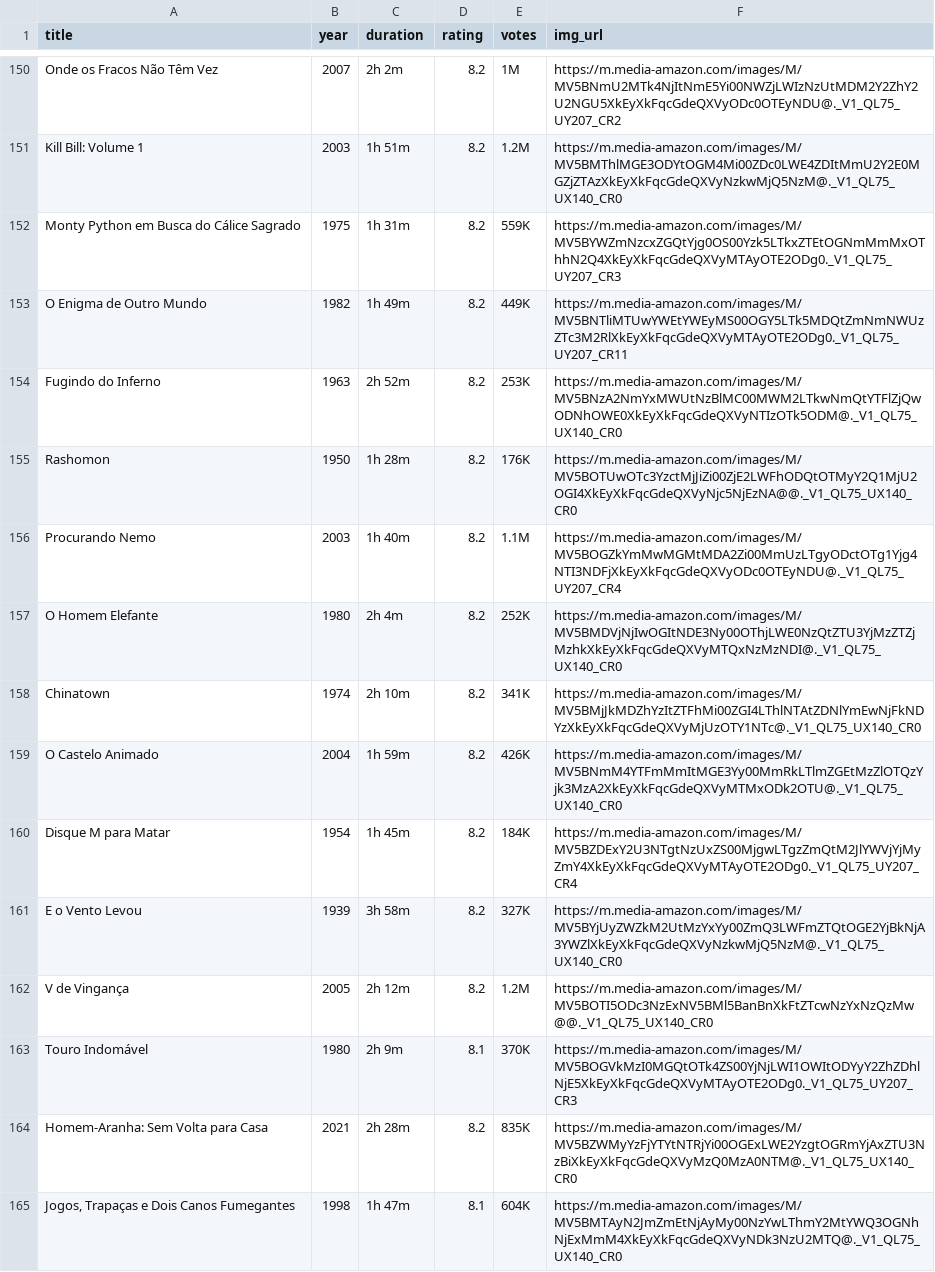
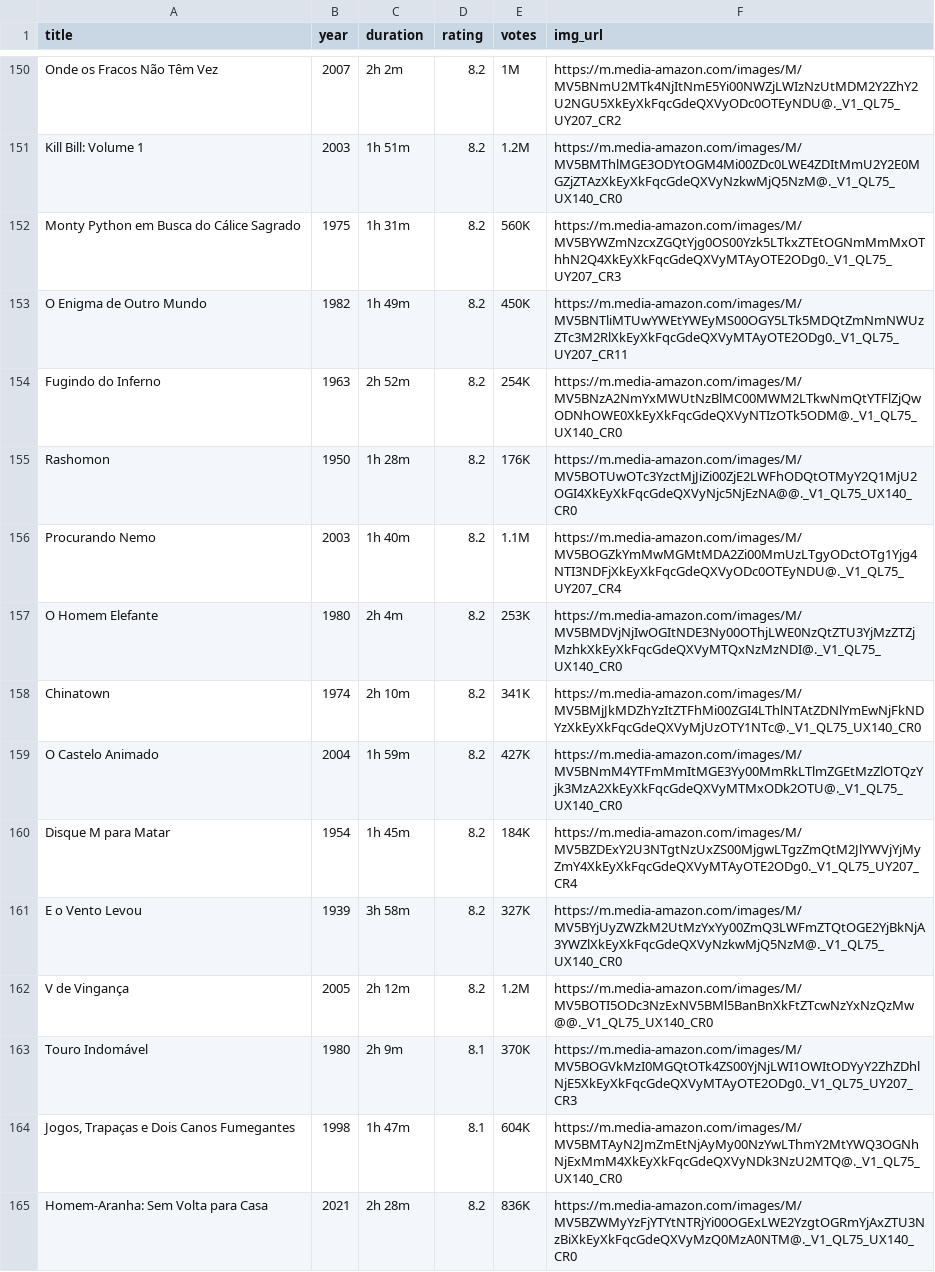
Before and after one commit to matheus-feu/desafio-crawler-beemon, a CSV file: media/imdb_data.csv, drawn as a sheet; only a part is shown, gaps mark what is left out; the diff covers the shown part only.

```diff
--- a/media/imdb_data.csv
+++ b/media/imdb_data.csv
@@ -151,10 +151,10 @@ Onde os Fracos Não Têm Vez,2007,2h 2m,8.2,1M,https://m.media-amazon.com/images
 Kill Bill: Volume 1,2003,1h 51m,8.2,1.2M,https://m.media-amazon.com/images/M/MV5BMThlMGE3ODYtOGM4Mi00ZDc0LWE4ZDItMmU2Y2E0MGZjZTAzXkEyXkFqcGdeQXVyNzkwMjQ5NzM@._V1_QL75_UX140_CR0
-Monty Python em Busca do Cálice Sagrado,1975,1h 31m,8.2,559K,https://m.media-amazon.com/images/M/MV5BYWZmNzcxZGQtYjg0OS00Yzk5LTkxZTEtOGNmMmMxOThhN2Q4XkEyXkFqcGdeQXVyMTAyOTE2ODg0._V1_QL75_UY207_CR3
-O Enigma de Outro Mundo,1982,1h 49m,8.2,449K,https://m.media-amazon.com/images/M/MV5BNTliMTUwYWEtYWEyMS00OGY5LTk5MDQtZmNmNWUzZTc3M2RlXkEyXkFqcGdeQXVyMTAyOTE2ODg0._V1_QL75_UY207_CR11
-Fugindo do Inferno,1963,2h 52m,8.2,253K,https://m.media-amazon.com/images/M/MV5BNzA2NmYxMWUtNzBlMC00MWM2LTkwNmQtYTFlZjQwODNhOWE0XkEyXkFqcGdeQXVyNTIzOTk5ODM@._V1_QL75_UX140_CR0
+Monty Python em Busca do Cálice Sagrado,1975,1h 31m,8.2,560K,https://m.media-amazon.com/images/M/MV5BYWZmNzcxZGQtYjg0OS00Yzk5LTkxZTEtOGNmMmMxOThhN2Q4XkEyXkFqcGdeQXVyMTAyOTE2ODg0._V1_QL75_UY207_CR3
+O Enigma de Outro Mundo,1982,1h 49m,8.2,450K,https://m.media-amazon.com/images/M/MV5BNTliMTUwYWEtYWEyMS00OGY5LTk5MDQtZmNmNWUzZTc3M2RlXkEyXkFqcGdeQXVyMTAyOTE2ODg0._V1_QL75_UY207_CR11
+Fugindo do Inferno,1963,2h 52m,8.2,254K,https://m.media-amazon.com/images/M/MV5BNzA2NmYxMWUtNzBlMC00MWM2LTkwNmQtYTFlZjQwODNhOWE0XkEyXkFqcGdeQXVyNTIzOTk5ODM@._V1_QL75_UX140_CR0
 Rashomon,1950,1h 28m,8.2,176K,https://m.media-amazon.com/images/M/MV5BOTUwOTc3YzctMjJiZi00ZjE2LWFhODQtOTMyY2Q1MjU2OGI4XkEyXkFqcGdeQXVyNjc5NjEzNA@@._V1_QL75_UX140_CR0
 Procurando Nemo,2003,1h 40m,8.2,1.1M,https://m.media-amazon.com/images/M/MV5BOGZkYmMwMGMtMDA2Zi00MmUzLTgyODctOTg1Yjg4NTI3NDFjXkEyXkFqcGdeQXVyODc0OTEyNDU@._V1_QL75_UY207_CR4
-O Homem Elefante,1980,2h 4m,8.2,252K,https://m.media-amazon.com/images/M/MV5BMDVjNjIwOGItNDE3Ny00OThjLWE0NzQtZTU3YjMzZTZjMzhkXkEyXkFqcGdeQXVyMTQxNzMzNDI@._V1_QL75_UX140_CR0
+O Homem Elefante,1980,2h 4m,8.2,253K,https://m.media-amazon.com/images/M/MV5BMDVjNjIwOGItNDE3Ny00OThjLWE0NzQtZTU3YjMzZTZjMzhkXkEyXkFqcGdeQXVyMTQxNzMzNDI@._V1_QL75_UX140_CR0
 Chinatown,1974,2h 10m,8.2,341K,https://m.media-amazon.com/images/M/MV5BMjJkMDZhYzItZTFhMi00ZGI4LThlNTAtZDNlYmEwNjFkNDYzXkEyXkFqcGdeQXVyMjUzOTY1NTc@._V1_QL75_UX140_CR0
-O Castelo Animado,2004,1h 59m,8.2,426K,https://m.media-amazon.com/images/M/MV5BNmM4YTFmMmItMGE3Yy00MmRkLTlmZGEtMzZlOTQzYjk3MzA2XkEyXkFqcGdeQXVyMTMxODk2OTU@._V1_QL75_UX140_CR0
+O Castelo Animado,2004,1h 59m,8.2,427K,https://m.media-amazon.com/images/M/MV5BNmM4YTFmMmItMGE3Yy00MmRkLTlmZGEtMzZlOTQzYjk3MzA2XkEyXkFqcGdeQXVyMTMxODk2OTU@._V1_QL75_UX140_CR0
 Disque M para Matar,1954,1h 45m,8.2,184K,https://m.media-amazon.com/images/M/MV5BZDExY2U3NTgtNzUxZS00MjgwLTgzZmQtM2JlYWVjYjMyZmY4XkEyXkFqcGdeQXVyMTAyOTE2ODg0._V1_QL75_UY207_CR4
@@ -163,3 +163,3 @@ V de Vingança,2005,2h 12m,8.2,1.2M,https://m.media-amazon.com/images/M/MV5BOTI5
 Touro Indomável,1980,2h 9m,8.1,370K,https://m.media-amazon.com/images/M/MV5BOGVkMzI0MGQtOTk4ZS00YjNjLWI1OWItODYyY2ZhZDhlNjE5XkEyXkFqcGdeQXVyMTAyOTE2ODg0._V1_QL75_UY207_CR3
-Homem-Aranha: Sem Volta para Casa,2021,2h 28m,8.2,835K,https://m.media-amazon.com/images/M/MV5BZWMyYzFjYTYtNTRjYi00OGExLWE2YzgtOGRmYjAxZTU3NzBiXkEyXkFqcGdeQXVyMzQ0MzA0NTM@._V1_QL75_UX140_CR0
 "Jogos, Trapaças e Dois Canos Fumegantes",1998,1h 47m,8.1,604K,https://m.media-amazon.com/images/M/MV5BMTAyN2JmZmEtNjAyMy00NzYwLThmY2MtYWQ3OGNhNjExMmM4XkEyXkFqcGdeQXVyNDk3NzU2MTQ@._V1_QL75_UX140_CR0
+Homem-Aranha: Sem Volta para Casa,2021,2h 28m,8.2,836K,https://m.media-amazon.com/images/M/MV5BZWMyYzFjYTYtNTRjYi00OGExLWE2YzgtOGRmYjAxZTU3NzBiXkEyXkFqcGdeQXVyMzQ0MzA0NTM@._V1_QL75_UX140_CR0
```
Also changed, not shown: 6 added rows, 6 removed rows, 6 moved rows and 61 edited cells elsewhere in this file, 6 other files.
